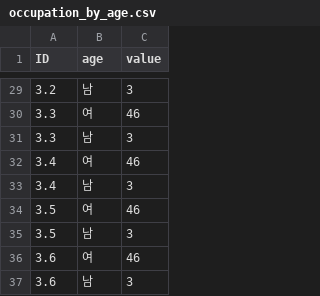
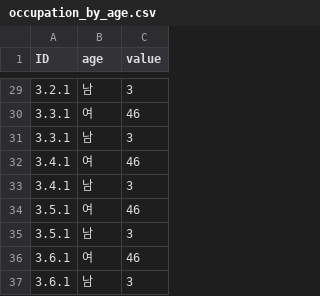
Before and after one commit to MINNJI/D3_ex, a CSV file: occupation_by_age.csv, drawn as a sheet; only a part is shown, gaps mark what is left out; the diff covers the shown part only.

```diff
--- a/occupation_by_age.csv
+++ b/occupation_by_age.csv
@@ -29,9 +29,9 @@
-"3.2","남",3
-"3.3","여",46
-"3.3","남",3
-"3.4","여",46
-"3.4","남",3
-"3.5","여",46
-"3.5","남",3
-"3.6","여",46
-"3.6","남",3
+"3.2.1","남",3
+"3.3.1","여",46
+"3.3.1","남",3
+"3.4.1","여",46
+"3.4.1","남",3
+"3.5.1","여",46
+"3.5.1","남",3
+"3.6.1","여",46
+"3.6.1","남",3
```
Also changed, not shown: 27 edited cells elsewhere in this file.
